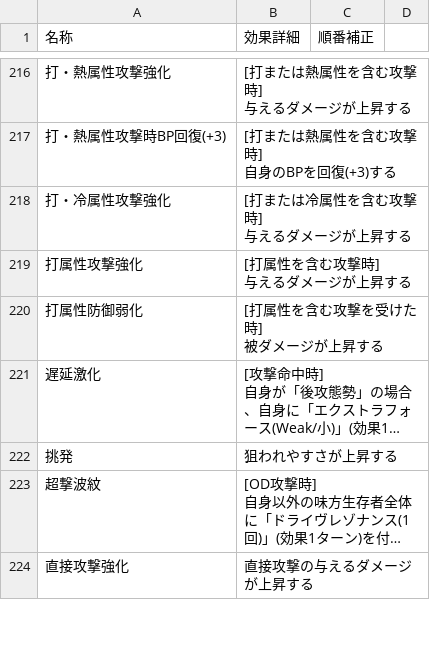
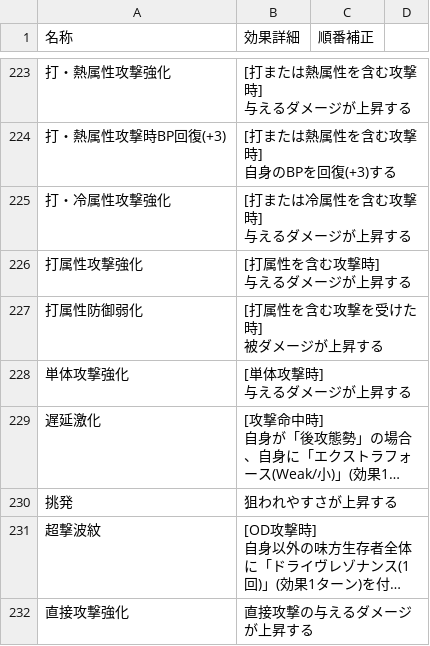
Before and after one commit to JESSY-RS/web-rs-tools, a CSV file: data/add_info.csv, drawn as a sheet; only a part is shown, gaps mark what is left out; long unchanged cells end in …; ↵ is a line break in a cell; the diff covers the shown part only; the diff names each change by its address in the sheet, - before the commit and + after, or states it on an @@ line.

```diff
--- a/data/add_info.csv
+++ b/data/add_info.csv
+row 228: 単体攻撃強化 | [単体攻撃時] ↵ 与えるダメージが上昇する
```
Also changed, not shown: 18 added rows, 1 removed row and 9 edited cells elsewhere in this file, data/character.csv, data/style.csv, 2 other files.
